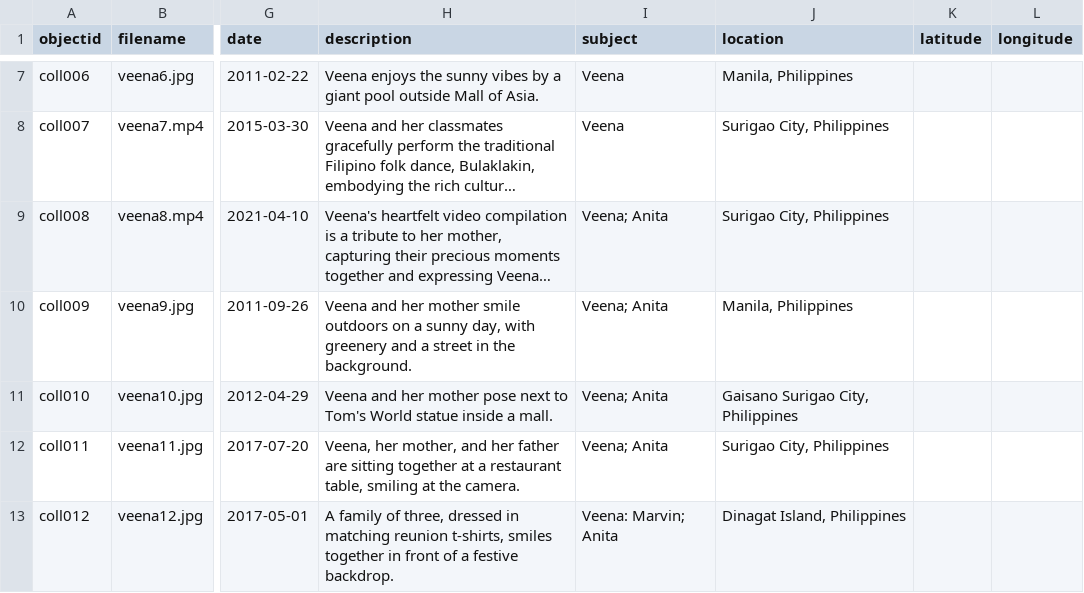
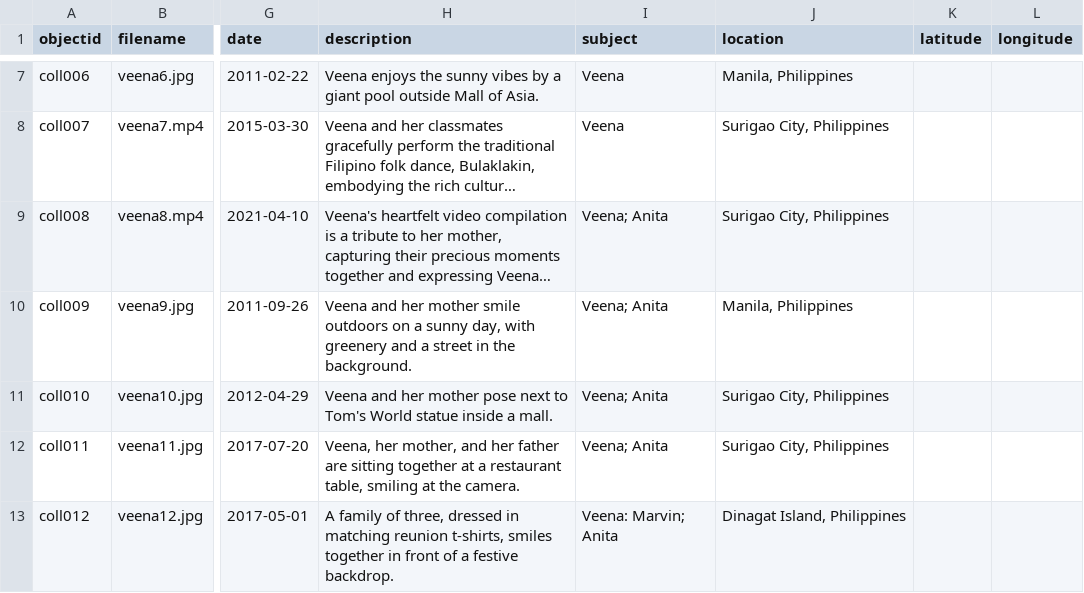
Before and after one commit to Zveena/Veena-s-Childhood-Memories, a CSV file: _data/my-metadata.csv, drawn as a sheet; only a part is shown, gaps mark what is left out; long unchanged cells end in …; the diff names each change by its address in the sheet, - before the commit and + after, or states it on an @@ line.

Commit message:
Update my-metadata.csv

```diff
--- a/_data/my-metadata.csv
+++ b/_data/my-metadata.csv
-J11 (location): Gaisano Surigao City, Philippines
+J11 (location): Surigao City, Philippines
```
